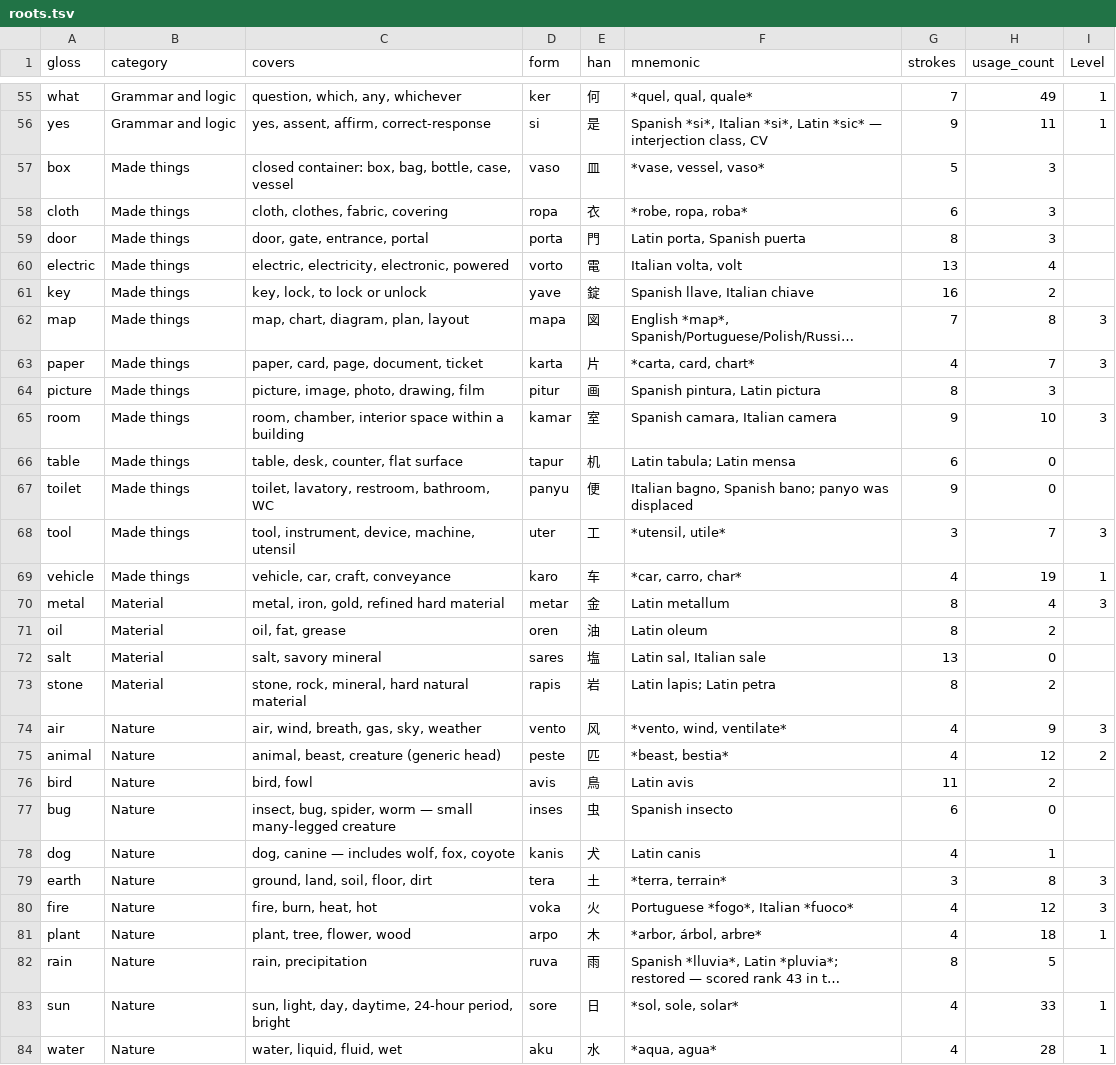
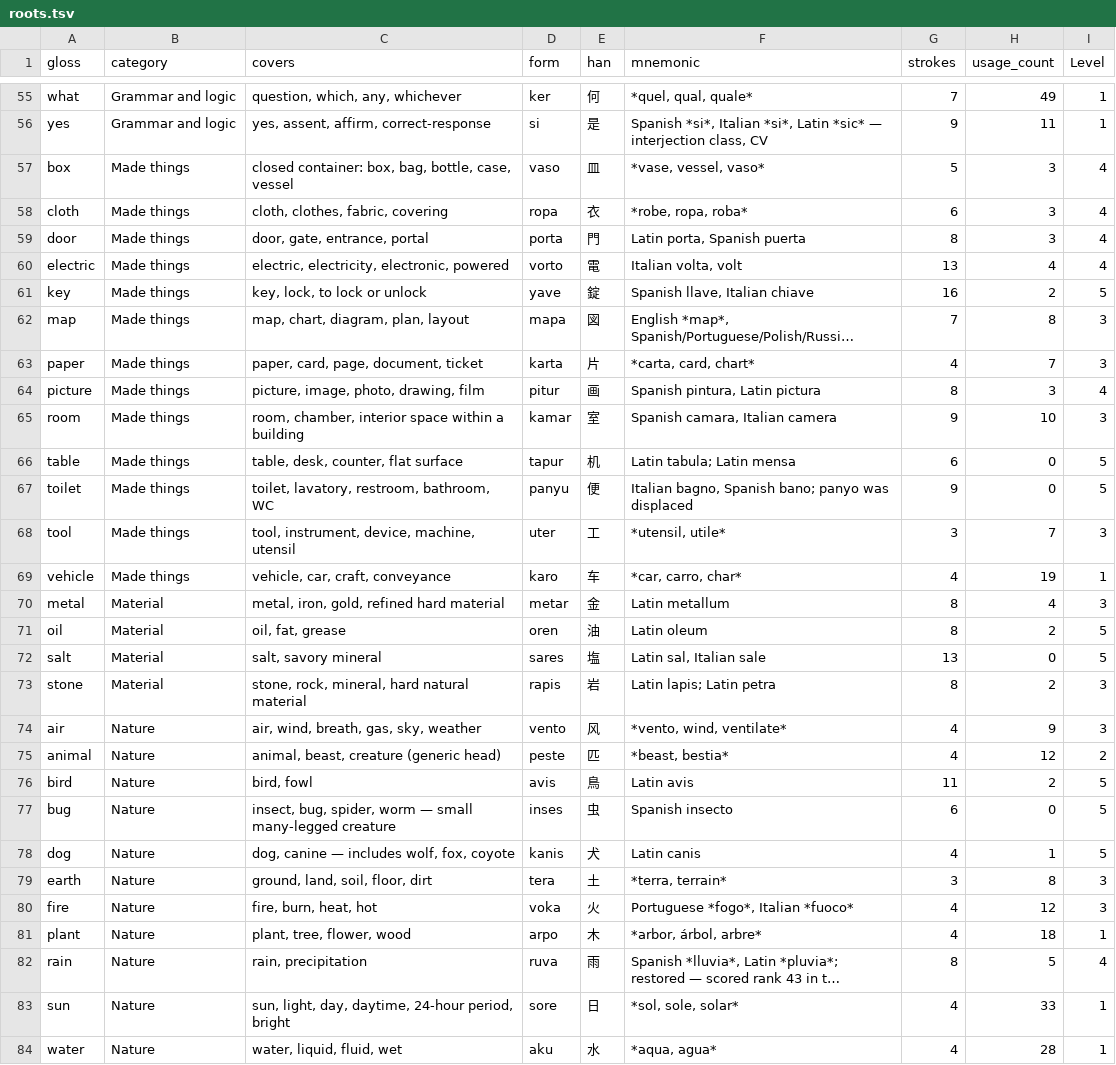
Before and after one commit to JoeStrout/pikotika, a TSV file: roots.tsv, drawn as a sheet; only a part is shown, gaps mark what is left out; long unchanged cells end in …; the diff covers the shown part only; the diff names each change by its address in the sheet, - before the commit and + after, or states it on an @@ line.

Commit message:
Assign all roots to a level; update CURRICULUM.md.

```diff
--- a/roots.tsv
+++ b/roots.tsv
-I57:I60 (Level): (empty)
+I57:I60 (Level): 4
-I61 (Level): (empty)
+I61 (Level): 5
-I64 (Level): (empty)
+I64 (Level): 4
-I66:I67 (Level): (empty)
+I66:I67 (Level): 5
-I71:I72 (Level): (empty)
+I71:I72 (Level): 5
-I73 (Level): (empty)
+I73 (Level): 3
-I76:I78 (Level): (empty)
+I76:I78 (Level): 5
-I82 (Level): (empty)
+I82 (Level): 4
```
Also changed, not shown: 63 edited cells elsewhere in this file, compounds.tsv, corpus.tsv, 3 other files.
